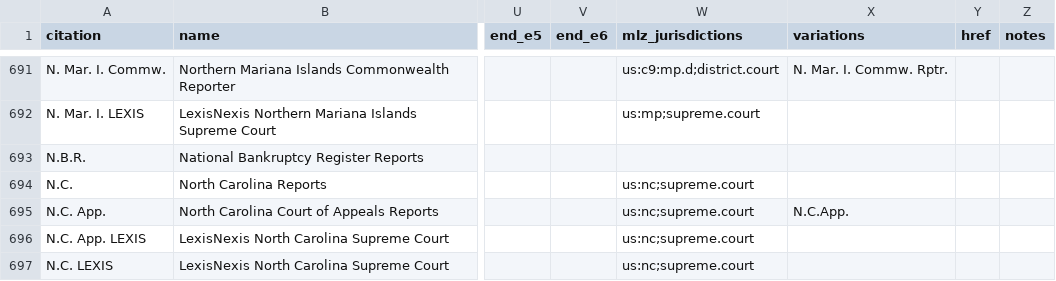
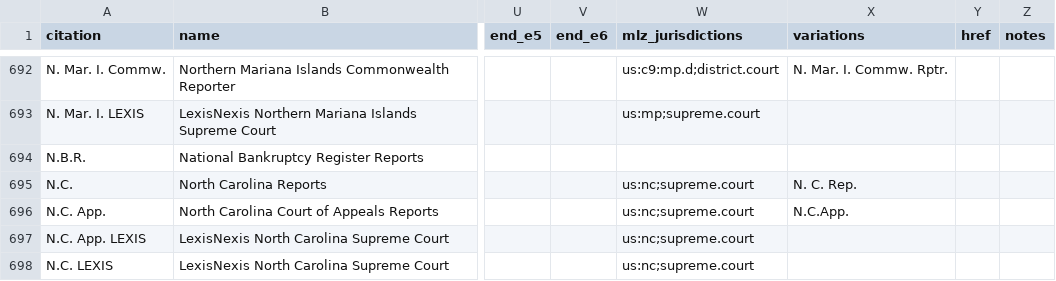
Before and after one commit to freelawproject/reporters-db, a CSV file: reporters.csv, drawn as a sheet; only a part is shown, gaps mark what is left out; addresses are those after the commit; the diff covers the shown part only; the diff names each change by its address in the sheet, - before the commit and + after, or states it on an @@ line.

Commit message:
- Reporter variations with unicode characters - reporters.csv updated

```diff
--- a/reporters.csv
+++ b/reporters.csv
-X695 (variations): (empty)
+X695 (variations): N. C. Rep.
```
Also changed, not shown: 1 added row and 24 edited cells elsewhere in this file, 1 other file.
